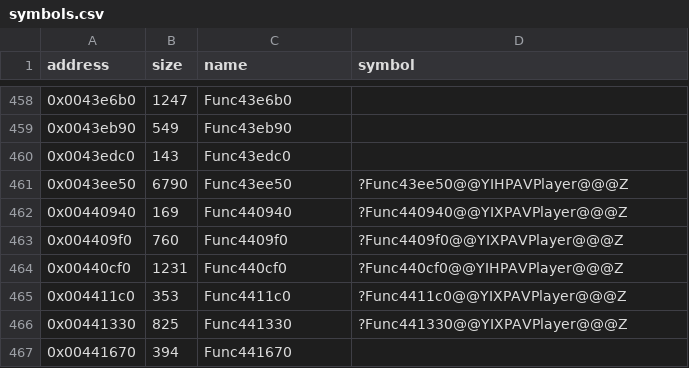
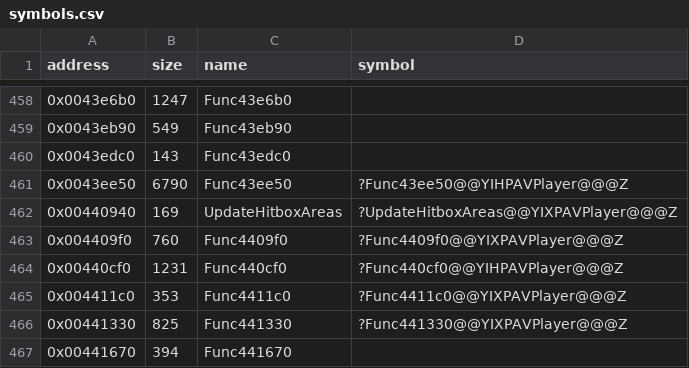
Before and after one commit to Cirno-Labs/th07, a CSV file: config/symbols.csv, drawn as a sheet; only a part is shown, gaps mark what is left out.

Commit message:
Decompile UpdateHitboxAreas (0x440940)
The start of th06's Player::OnUpdate, moved out: clears the bomb
hitbox sizes and runs the PlayerArea timers (unk_18) instead of
clearing th06's bullet clear areas.

```diff
--- a/config/symbols.csv
+++ b/config/symbols.csv
@@ -461,3 +461,3 @@ address,size,name,symbol
 0x0043ee50,6790,Func43ee50,?Func43ee50@@YIHPAVPlayer@@@Z
-0x00440940,169,Func440940,?Func440940@@YIXPAVPlayer@@@Z
+0x00440940,169,UpdateHitboxAreas,?UpdateHitboxAreas@@YIXPAVPlayer@@@Z
 0x004409f0,760,Func4409f0,?Func4409f0@@YIXPAVPlayer@@@Z
```
Also changed, not shown: 3 other files.
